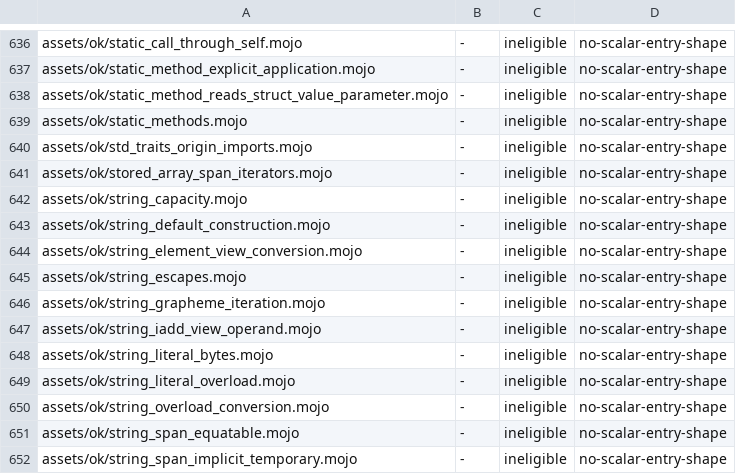
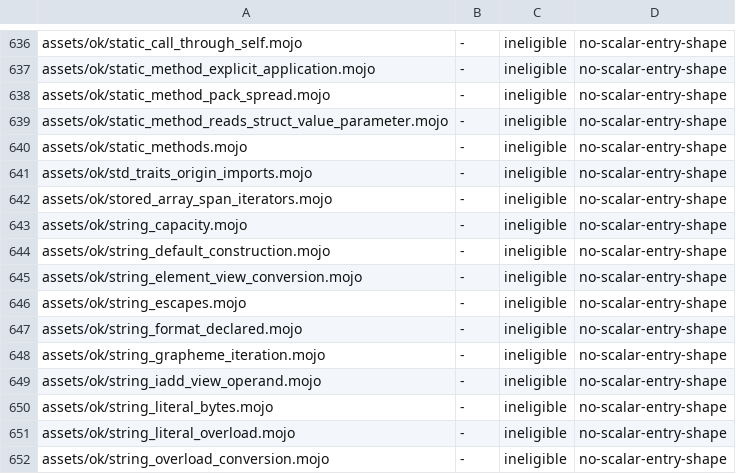
Before and after one commit to bpr/mojito, a TSV file: conformance/pliron-scalar.tsv, drawn as a sheet; only a part is shown, gaps mark what is left out; the shorter side is filled out with more unchanged rows; the diff names each change by its address in the sheet, - before the commit and + after, or states it on an @@ line.

```diff
--- a/conformance/pliron-scalar.tsv
+++ b/conformance/pliron-scalar.tsv
+row 638: assets/ok/static_method_pack_spread.mojo | - | ineligible | no-scalar-entry-shape
+row 647: assets/ok/string_format_declared.mojo | - | ineligible | no-scalar-entry-shape
```
Also changed, not shown: conformance/assets-mojo-rejects.tsv, conformance/cases.tsv, 36 other files.
